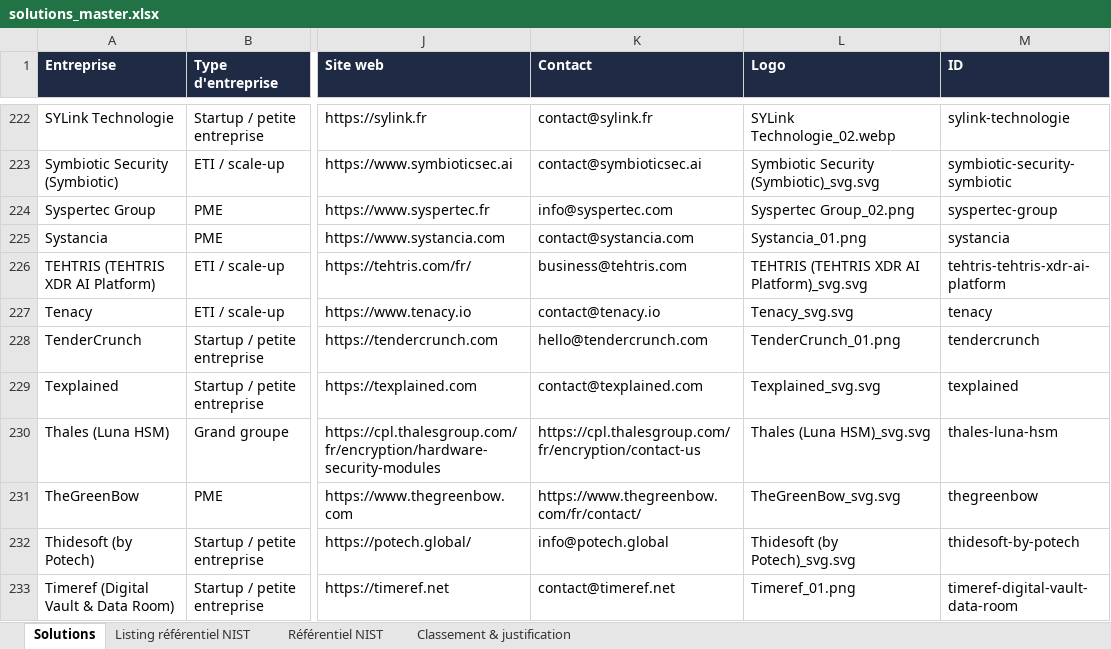
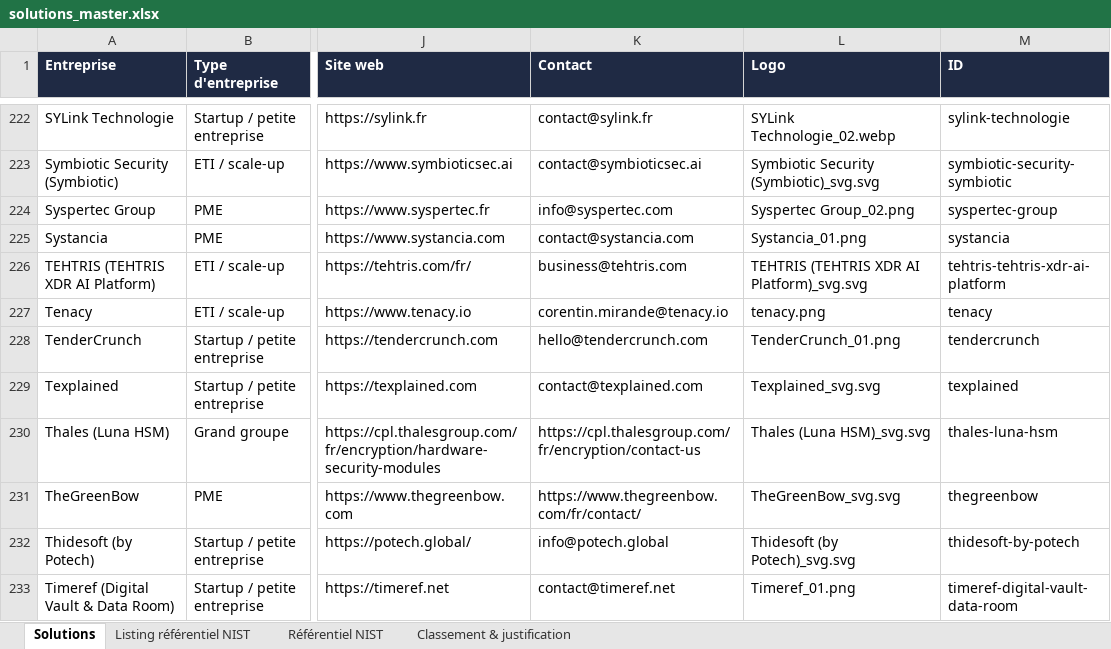
Before and after one commit to Hexatrust/cyberpanorama, an Excel workbook: data/solutions_master.xlsx, sheet Solutions, drawn as a sheet; only a part is shown, gaps mark what is left out; values as stored, in another font and other column widths than the file's, no borders; the diff names each change by its address in the sheet, - before the commit and + after, or states it on an @@ line.

```diff
--- a/data/solutions_master.xlsx (sheet Solutions)
+++ b/data/solutions_master.xlsx (sheet Solutions)
-K227 (Contact): contact@tenacy.io
+K227 (Contact): corentin.mirande@tenacy.io
-L227 (Logo): Tenacy_svg.svg
+L227 (Logo): tenacy.png
```
Also changed, not shown: 3 other files.
